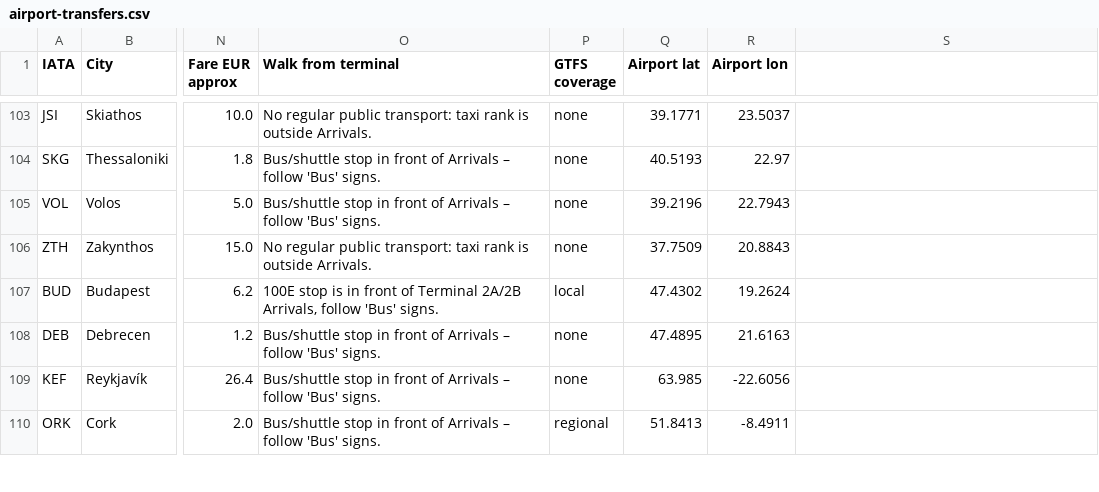
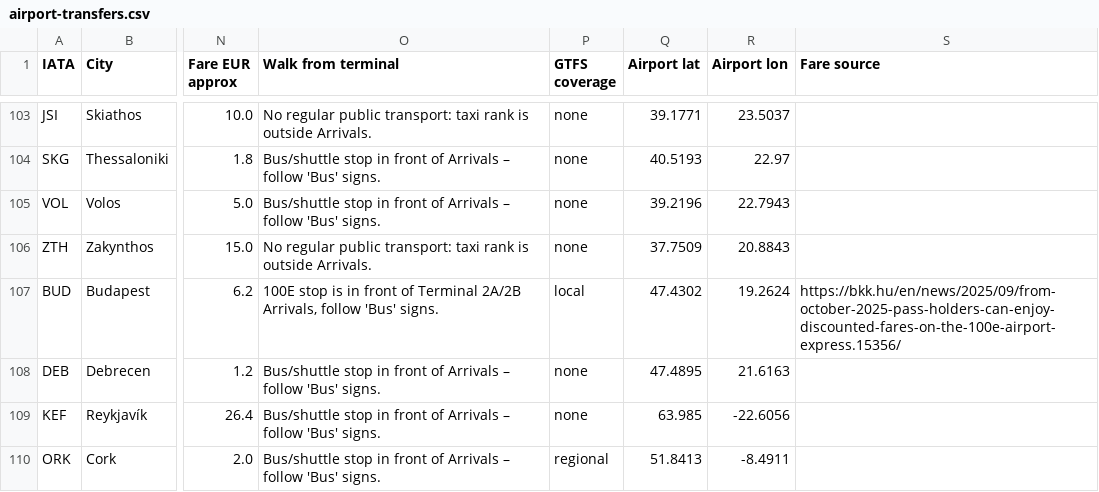
Before and after one commit to qubexon-pl/komunikacja, a CSV file: data/airport-transfers.csv, drawn as a sheet; only a part is shown, gaps mark what is left out; the diff covers the shown part only; the diff names each change by its address in the sheet, - before the commit and + after, or states it on an @@ line.

```diff
--- a/data/airport-transfers.csv
+++ b/data/airport-transfers.csv
-S1: (empty)
+S1: Fare source
-S107 (Fare source): (empty)
+S107 (Fare source): https://bkk.hu/en/news/2025/09/from-october-2025-pass-holders-can-enjoy-discounted-fares-on-the-100e-airport-express.15356/
```
Also changed, not shown: 10 edited cells elsewhere in this file, data/airport-fares.csv, 21 other files.
